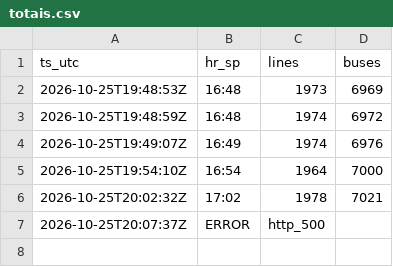
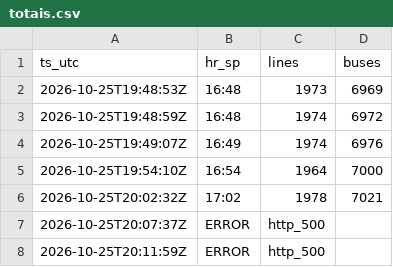
Before and after one commit to yubathom/sptrans-frota, a CSV file: data/totais.csv, drawn as a sheet; the diff names each change by its address in the sheet, - before the commit and + after, or states it on an @@ line.

Commit message:
dados: 25/10 17:12

```diff
--- a/data/totais.csv
+++ b/data/totais.csv
+row 8: 2026-10-25T20:11:59Z | ERROR | http_500
```
